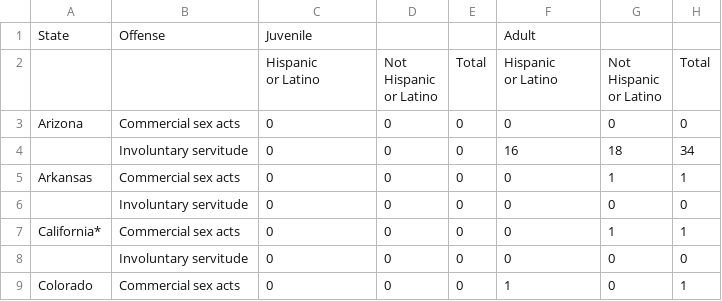
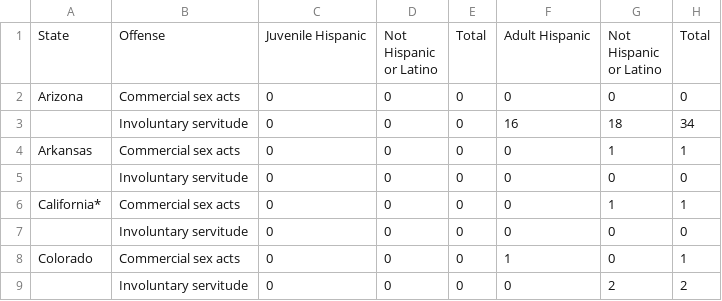
Before and after one commit to nicolekopa/Analyzinghumantrafficking, a CSV file: table-4.csv, drawn as a sheet; only a part is shown; the shorter side is filled out with more unchanged rows.

```diff
--- a/table-4.csv
+++ b/table-4.csv
@@ -1,9 +1,6 @@
-State,Offense,Juvenile  ,,,Adult  ,,
-,,"Hispanic
-or Latino","Not
-Hispanic
-or Latino",Total,"Hispanic
-or Latino","Not
-Hispanic
-or Latino",Total
+State,Offense,Juvenile Hispanic,"Not
+Hispanic
+or Latino",Total,Adult  Hispanic ,"Not
+Hispanic
+or Latino",Total
 Arizona,Commercial sex acts,0,0,0,0,0,0
```
Also changed, not shown: 1 other file.
